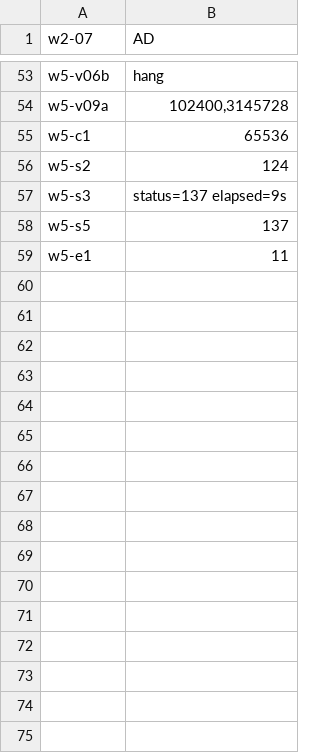
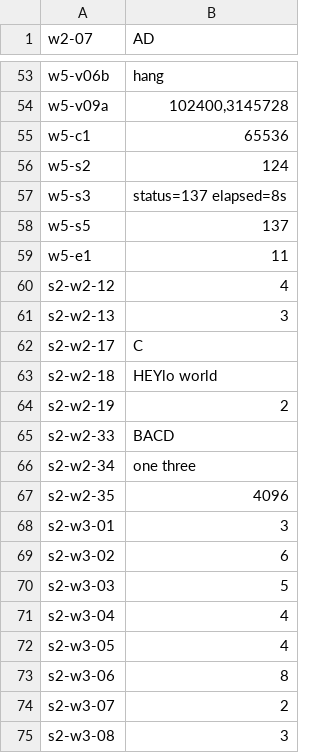
Before and after one commit to dmi6969/os-midterm-practice, a TSV file: verify/c_results.tsv, drawn as a sheet; only a part is shown, gaps mark what is left out; the diff covers the shown part only.

```diff
--- a/verify/c_results.tsv
+++ b/verify/c_results.tsv
@@ -56,4 +56,20 @@ w5-c1	65536
 w5-s2	124
-w5-s3	status=137 elapsed=9s
+w5-s3	status=137 elapsed=8s
 w5-s5	137
 w5-e1	11
+s2-w2-12	4
+s2-w2-13	3
+s2-w2-17	C
+s2-w2-18	HEYlo world
+s2-w2-19	2
+s2-w2-33	BACD
+s2-w2-34	one three
+s2-w2-35	4096
+s2-w3-01	3
+s2-w3-02	6
+s2-w3-03	5
+s2-w3-04	4
+s2-w3-05	4
+s2-w3-06	8
+s2-w3-07	2
+s2-w3-08	3
```
Also changed, not shown: 32 added rows elsewhere in this file, 21 other files.
